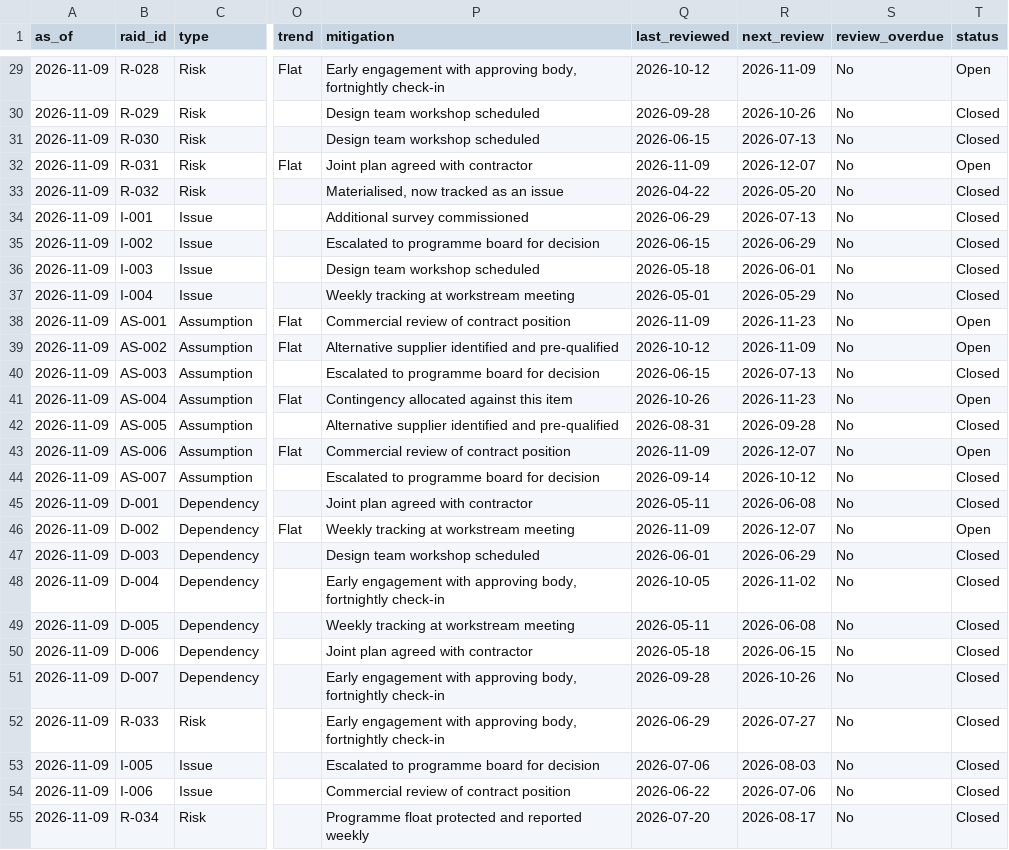
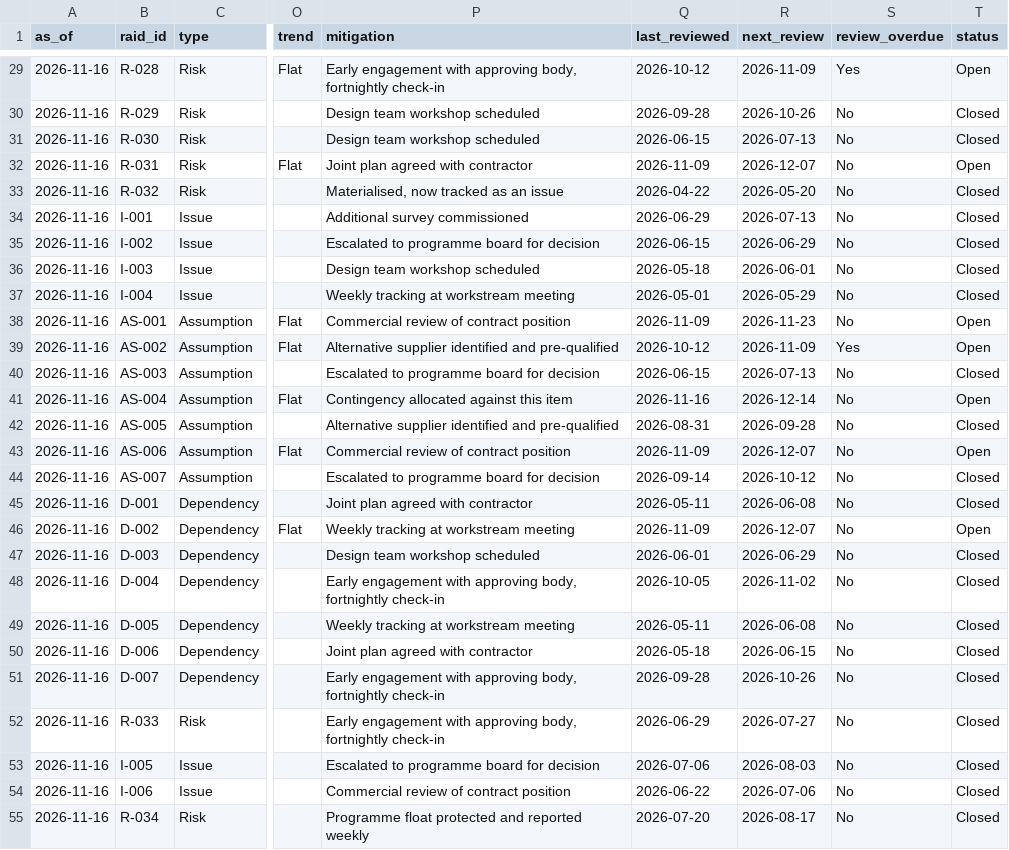
Before and after one commit to mahemishrapmo-hub/new-portfolio, a CSV file: public/data/raid_log.csv, drawn as a sheet; only a part is shown, gaps mark what is left out; the diff covers the shown part only; the diff names each change by its address in the sheet, - before the commit and + after, or states it on an @@ line.

```diff
--- a/public/data/raid_log.csv
+++ b/public/data/raid_log.csv
-A29:A55 (as_of): 2026-11-09
+A29:A55 (as_of): 2026-11-16
-S29 (review_overdue): No
+S29 (review_overdue): Yes
-S39 (review_overdue): No
+S39 (review_overdue): Yes
-Q41 (last_reviewed): 2026-10-26
+Q41 (last_reviewed): 2026-11-16
-R41 (next_review): 2026-11-23
+R41 (next_review): 2026-12-14
```
Also changed, not shown: 1 added row and 130 edited cells elsewhere in this file, public/data/actions.csv, public/data/portfolio.csv, 2 other files.
